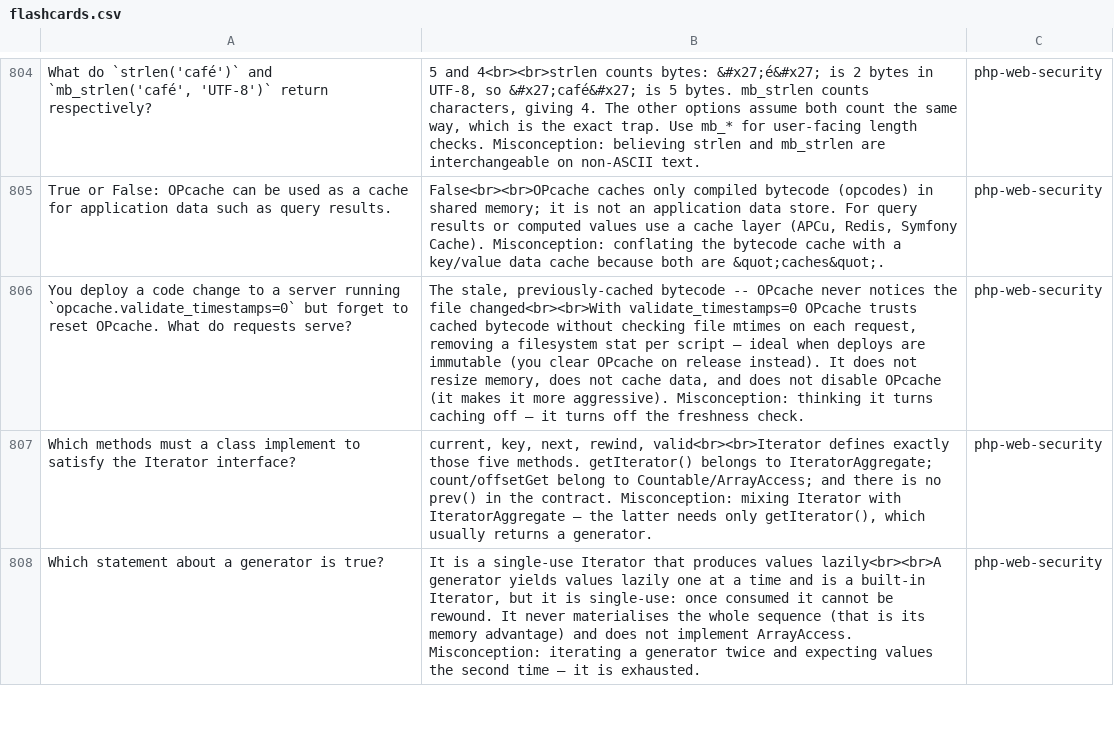
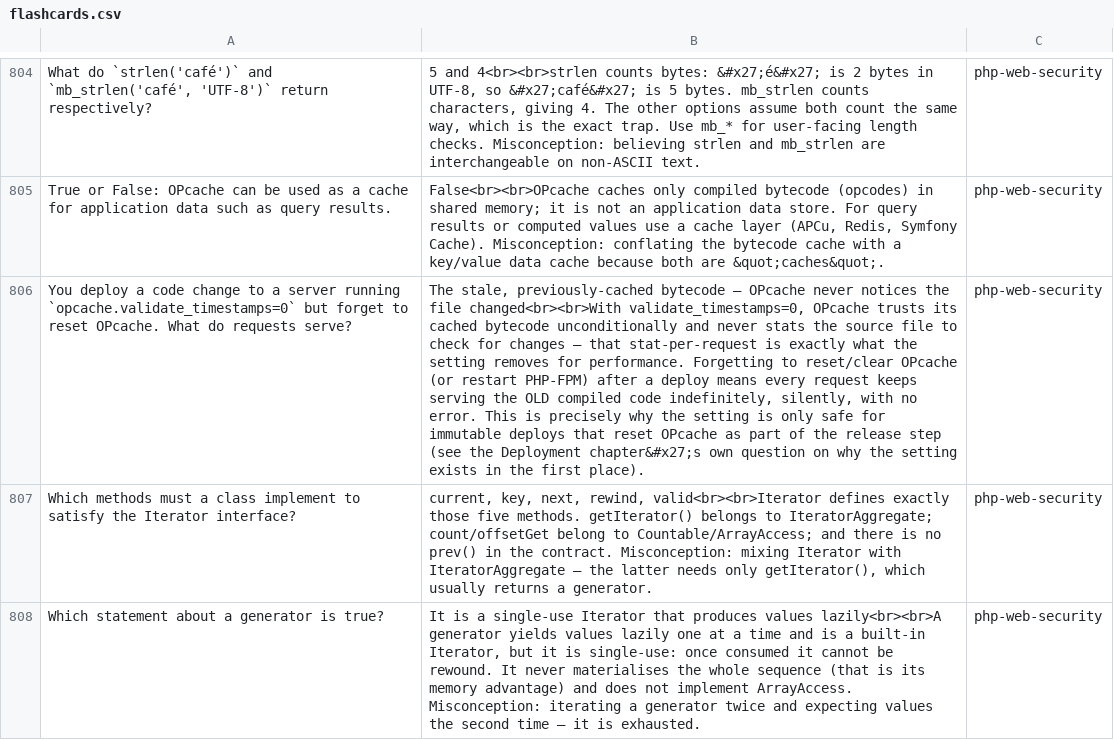
Before and after one commit to jasseryah-mazars/Sf-8.0, a CSV file: quiz/flashcards.csv, drawn as a sheet; only a part is shown, gaps mark what is left out; the diff names each change by its address in the sheet, - before the commit and + after, or states it on an @@ line.

```diff
--- a/quiz/flashcards.csv
+++ b/quiz/flashcards.csv
-B806: …previously-cached bytecode -- OPcache never notices the file changed<br><br>With validate_timestamps=0 OPcache trusts cached bytecode without checking file mtimes on each request, removing a filesystem stat per script — ideal when deploys are immutable (you clear OPcache on release instead). It does not resize memory, does not cache data, and does not disable OPcache (it makes it more aggressive). Misconception: thinking it turns caching off — it turns off the freshness check.
+B806: …previously-cached bytecode — OPcache never notices the file changed<br><br>With validate_timestamps=0, OPcache trusts its cached bytecode unconditionally and never stats the source file to check for changes — that stat-per-request is exactly what the setting removes for performance. Forgetting to reset/clear OPcache (or restart PHP-FPM) after a deploy means every request keeps serving the OLD compiled code indefinitely, silently, with no error. This is precisely why the setting is only safe for immutable deploys that reset OPcache as part of the release step (see the Deployment chapter&#x27;s own question on why the setting exists in the first place).
```
Also changed, not shown: 4 other files.
